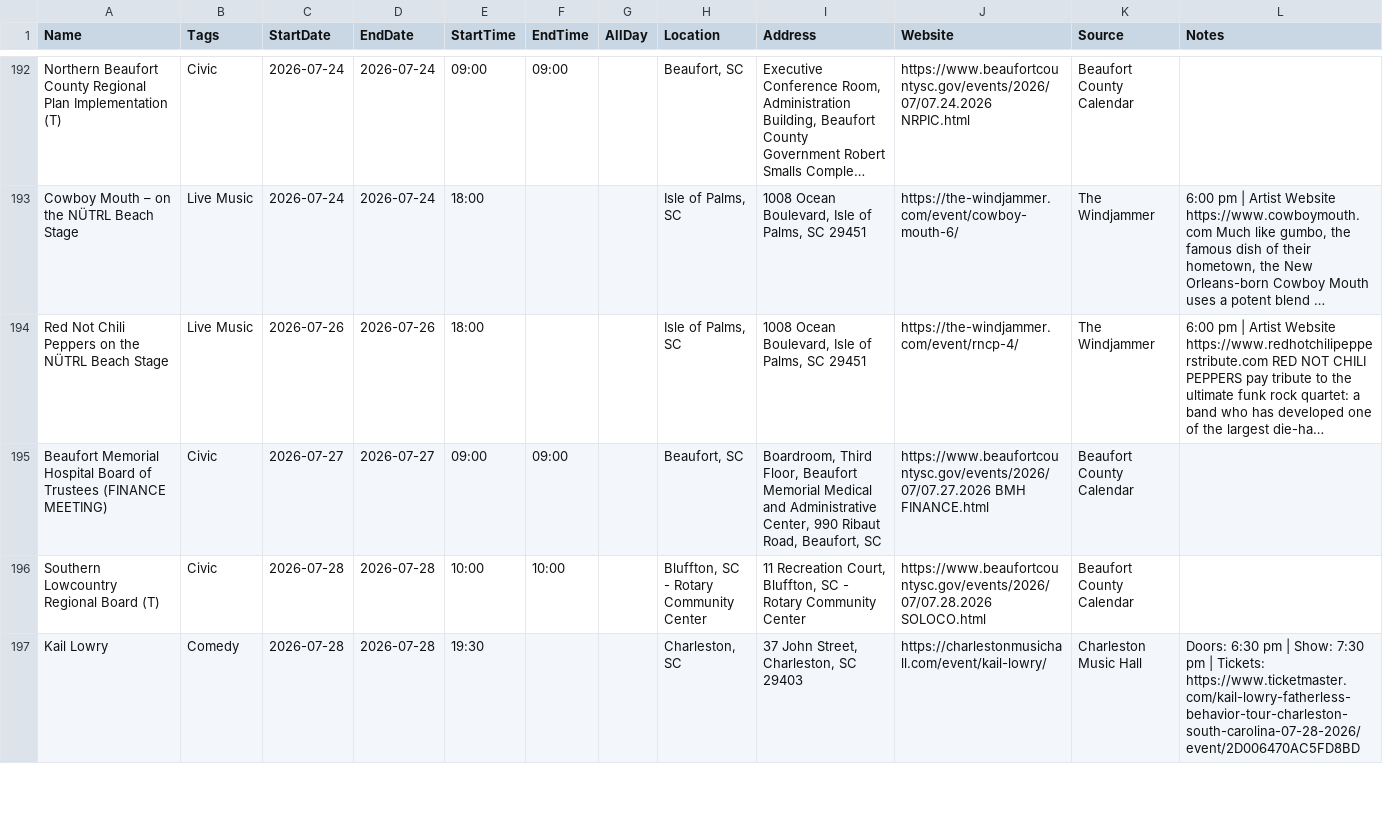
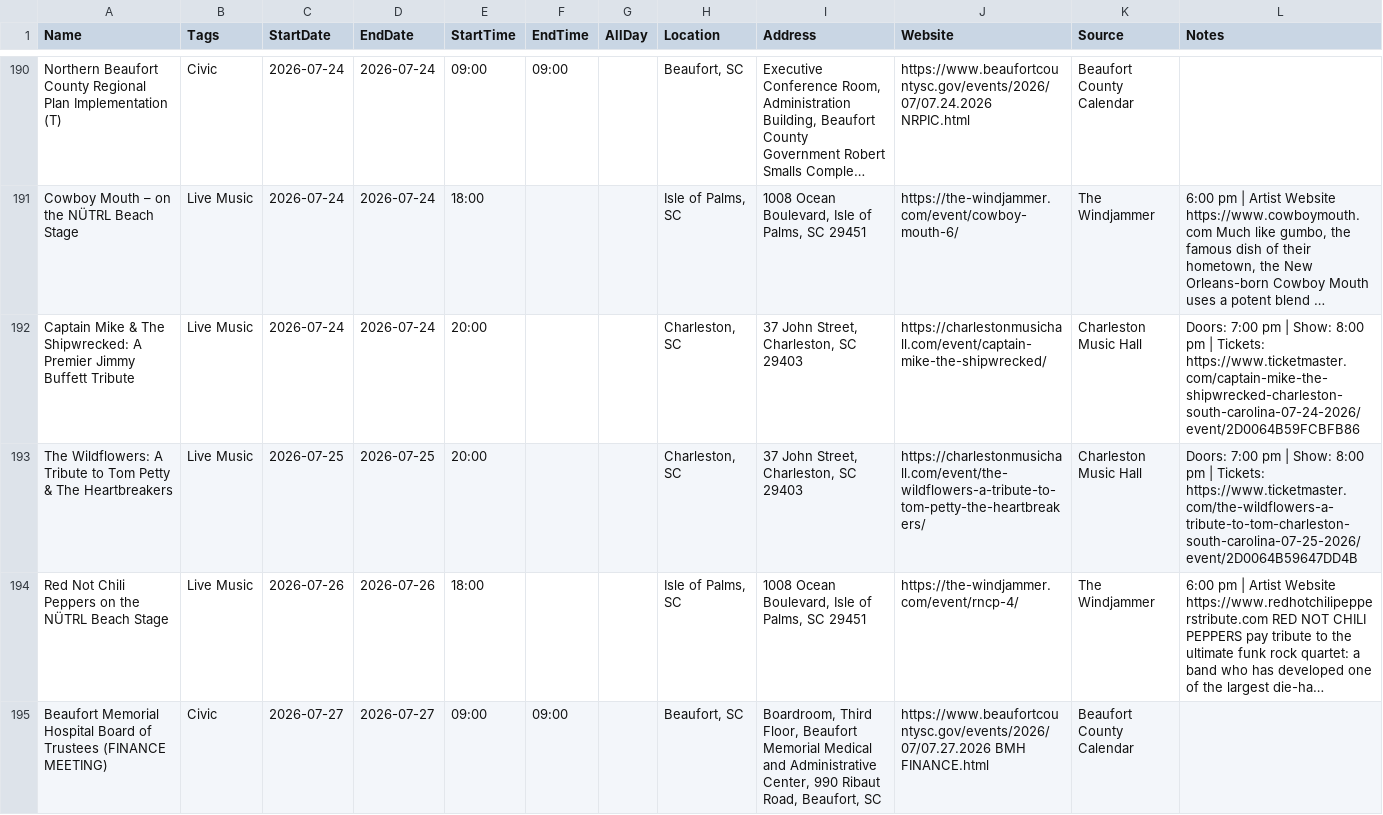
Before and after one commit to kmcurry/port-royal-sounder, a CSV file: data/events.csv, drawn as a sheet; only a part is shown, gaps mark what is left out; the shorter side is filled out with more unchanged rows; long unchanged cells end in …; the diff covers the shown part only; the diff names each change by its address in the sheet, - before the commit and + after, or states it on an @@ line.

```diff
--- a/data/events.csv
+++ b/data/events.csv
+row 192: Captain Mike & The Shipwrecked: A Premier Jimmy Buffett Tribute | Live Music | 2026-07-24 | 2026-07-24 | 20:00 |  |  | Charleston, SC | 37 John Street, Charleston, SC 29403 | https://charlestonmusichall.com/event/captain-mike-the-shipwrecked/ | Charleston Music Hall | Doors: 7:00 pm | Show: 8:00 pm | Tickets: https://www.ticketmaster.com/captain-mike-the-shipwrecked-charleston-south-carolina-07-24-2026/event/2D0064B59FCBFB86
+row 193: The Wildflowers: A Tribute to Tom Petty & The Heartbreakers | Live Music | 2026-07-25 | 2026-07-25 | 20:00 |  |  | Charleston, SC | 37 John Street, Charleston, SC 29403 | https://charlestonmusichall.com/event/the-wildflowers-a-tribute-to-tom-petty-the-heartbreakers/ | Charleston Music Hall | Doors: 7:00 pm | Show: 8:00 pm | Tickets: https://www.ticketmaster.com/the-wildflowers-a-tribute-to-tom-charleston-south-carolina-07-25-2026/event/2D0064B59647DD4B
```
Also changed, not shown: 5 added rows, 6 removed rows and 1 edited cell elsewhere in this file, 1 other file.
